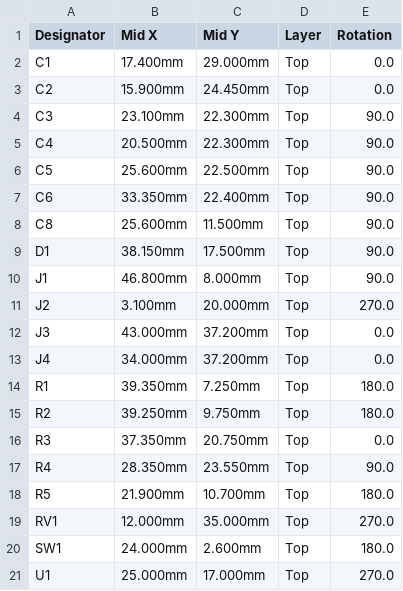
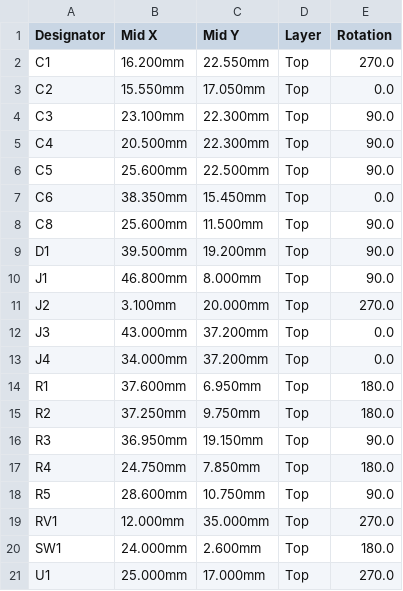
Before and after one commit to wilsonchenghy/prometheus-pcb-harness, a CSV file: boards/16_pam8403_stereo_amp/out/cpl.csv, drawn as a sheet.

```diff
--- a/boards/16_pam8403_stereo_amp/out/cpl.csv
+++ b/boards/16_pam8403_stereo_amp/out/cpl.csv
@@ -1,4 +1,4 @@
 Designator,Mid X,Mid Y,Layer,Rotation
-C1,17.400mm,29.000mm,Top,0.0
-C2,15.900mm,24.450mm,Top,0.0
+C1,16.200mm,22.550mm,Top,270.0
+C2,15.550mm,17.050mm,Top,0.0
 C3,23.100mm,22.300mm,Top,90.0
@@ -6,5 +6,5 @@ C4,20.500mm,22.300mm,Top,90.0
 C5,25.600mm,22.500mm,Top,90.0
-C6,33.350mm,22.400mm,Top,90.0
+C6,38.350mm,15.450mm,Top,0.0
 C8,25.600mm,11.500mm,Top,90.0
-D1,38.150mm,17.500mm,Top,90.0
+D1,39.500mm,19.200mm,Top,90.0
 J1,46.800mm,8.000mm,Top,90.0
@@ -13,7 +13,7 @@ J3,43.000mm,37.200mm,Top,0.0
 J4,34.000mm,37.200mm,Top,0.0
-R1,39.350mm,7.250mm,Top,180.0
-R2,39.250mm,9.750mm,Top,180.0
-R3,37.350mm,20.750mm,Top,0.0
-R4,28.350mm,23.550mm,Top,90.0
-R5,21.900mm,10.700mm,Top,180.0
+R1,37.600mm,6.950mm,Top,180.0
+R2,37.250mm,9.750mm,Top,180.0
+R3,36.950mm,19.150mm,Top,90.0
+R4,24.750mm,7.850mm,Top,180.0
+R5,28.600mm,10.750mm,Top,90.0
 RV1,12.000mm,35.000mm,Top,270.0
```
Also changed, not shown: 7 other files.
